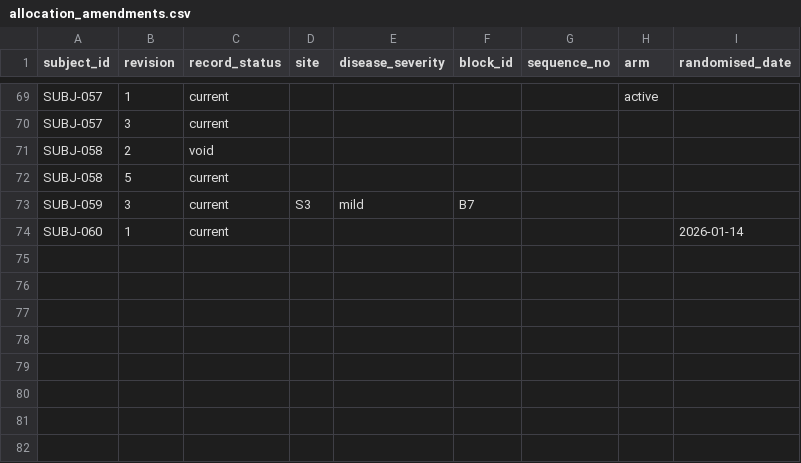
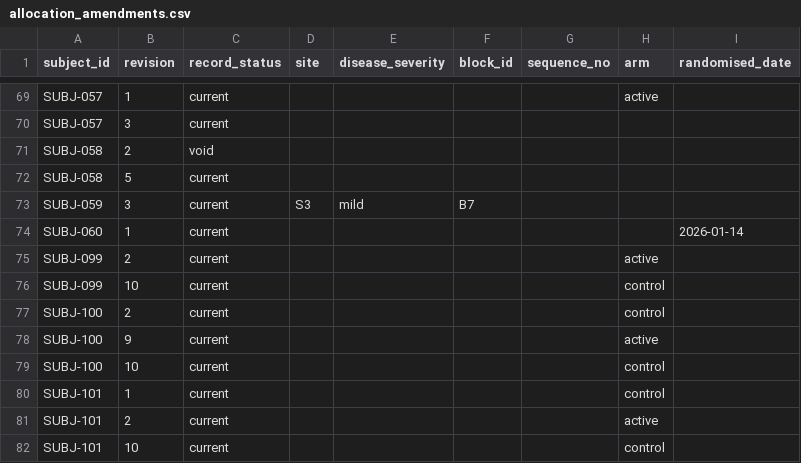
Before and after one commit to muhammady7-netizen/-haseeb-harbor-pipeline, a CSV file: h34-task/environment/input/allocation_amendments.csv, drawn as a sheet; only a part is shown, gaps mark what is left out; the diff names each change by its address in the sheet, - before the commit and + after, or states it on an @@ line.

Commit message:
h34 hardened: revision string-sort trap (rev 2 vs 10), gold recomputed, all verifier expected values updated, P0 gold replay PASS

```diff
--- a/h34-task/environment/input/allocation_amendments.csv
+++ b/h34-task/environment/input/allocation_amendments.csv
+row 75: SUBJ-099 | 2 | current |  |  |  |  | active
+row 76: SUBJ-099 | 10 | current |  |  |  |  | control
+row 77: SUBJ-100 | 2 | current |  |  |  |  | control
+row 78: SUBJ-100 | 9 | current |  |  |  |  | active
+row 79: SUBJ-100 | 10 | current |  |  |  |  | control
+row 80: SUBJ-101 | 1 | current |  |  |  |  | control
+row 81: SUBJ-101 | 2 | current |  |  |  |  | active
+row 82: SUBJ-101 | 10 | current |  |  |  |  | control
```
Also changed, not shown: h34-task/environment/input/allocations.csv, h34-task/solution/files/block_balance.csv, 5 other files.
